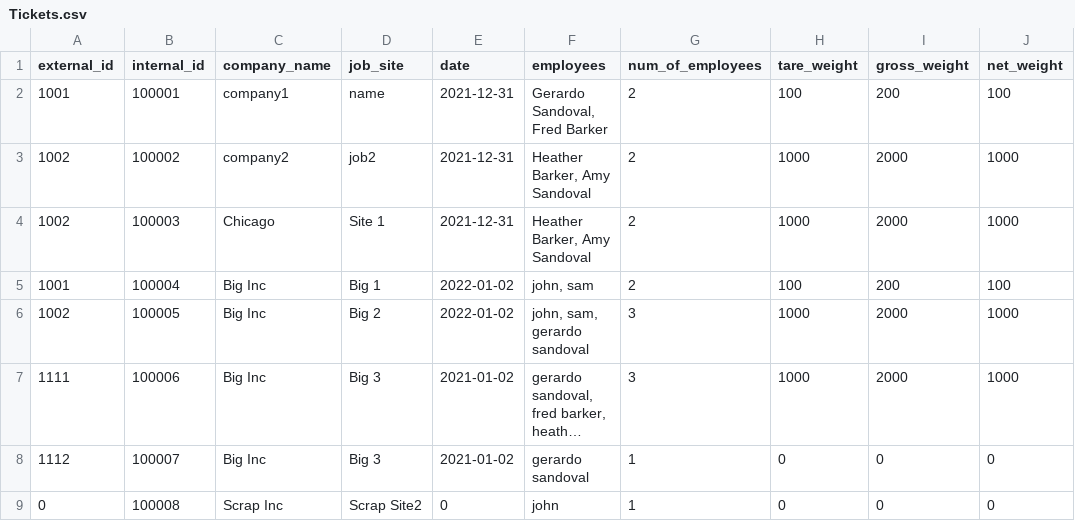
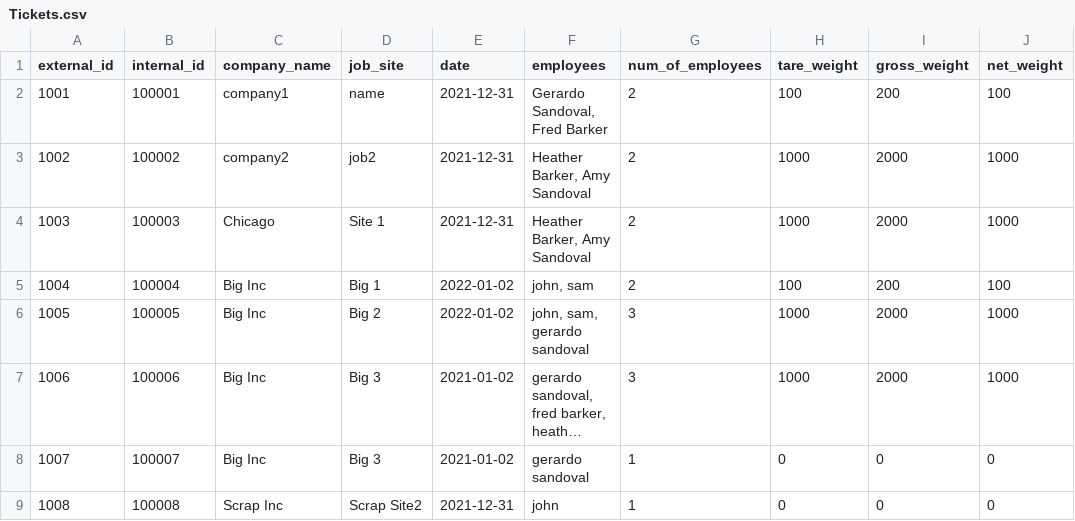
Before and after one commit to 1sandovalgerardo/IMX, a CSV file: Data/Raw/Tickets.csv, drawn as a sheet; only a part is shown; long unchanged cells end in …; the diff names each change by its address in the sheet, - before the commit and + after, or states it on an @@ line.

Commit message:
finished ticket_revenue(), working on days_tickets()

```diff
--- a/Data/Raw/Tickets.csv
+++ b/Data/Raw/Tickets.csv
-A4 (external_id): 1002
+A4 (external_id): 1003
-A5 (external_id): 1001
+A5 (external_id): 1004
-A6 (external_id): 1002
+A6 (external_id): 1005
-A7 (external_id): 1111
+A7 (external_id): 1006
-A8 (external_id): 1112
+A8 (external_id): 1007
-A9 (external_id): 0
+A9 (external_id): 1008
-E9 (date): 0
+E9 (date): 2021-12-31
```
Also changed, not shown: 3 other files.
